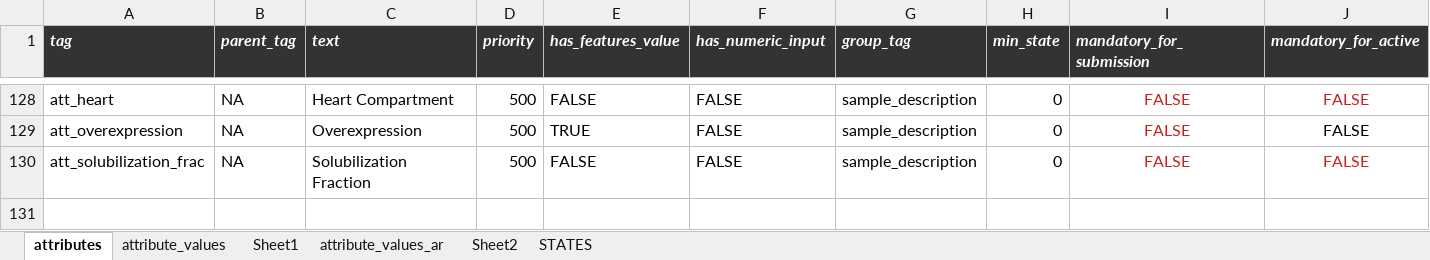
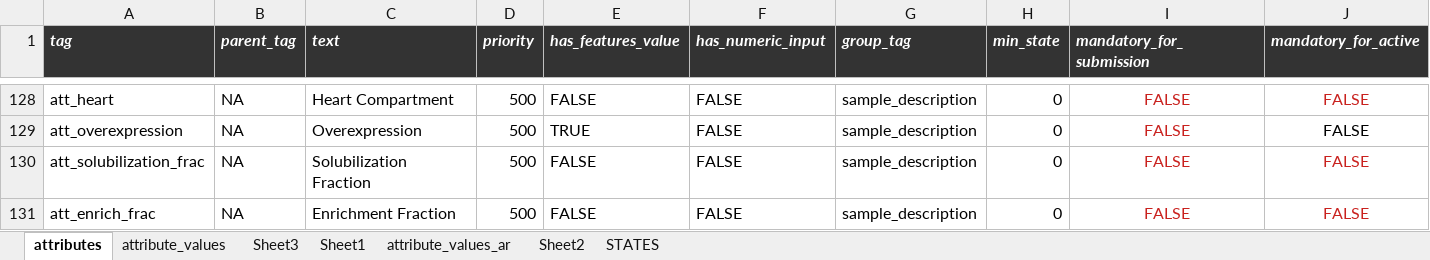
Before and after one commit to hnolCol/mitocube-backend, an Excel workbook: resources/attributes/attributes.xlsx, sheet attributes, drawn as a sheet; only a part is shown, gaps mark what is left out; values as stored, in another font and other column widths than the file's, no borders; conditional formats not drawn; rows hold the shown columns only; the diff names each change by its address in the sheet, - before the commit and + after, or states it on an @@ line.

```diff
--- a/resources/attributes/attributes.xlsx (sheet attributes)
+++ b/resources/attributes/attributes.xlsx (sheet attributes)
+sheet tab: Sheet3
+row 131: att_enrich_frac | NA | Enrichment Fraction | 500 | FALSE | FALSE | sample_description | 0 | FALSE | FALSE
```
Also changed, not shown: sheet attribute_values, formulas that keep their value, 4 other files.
